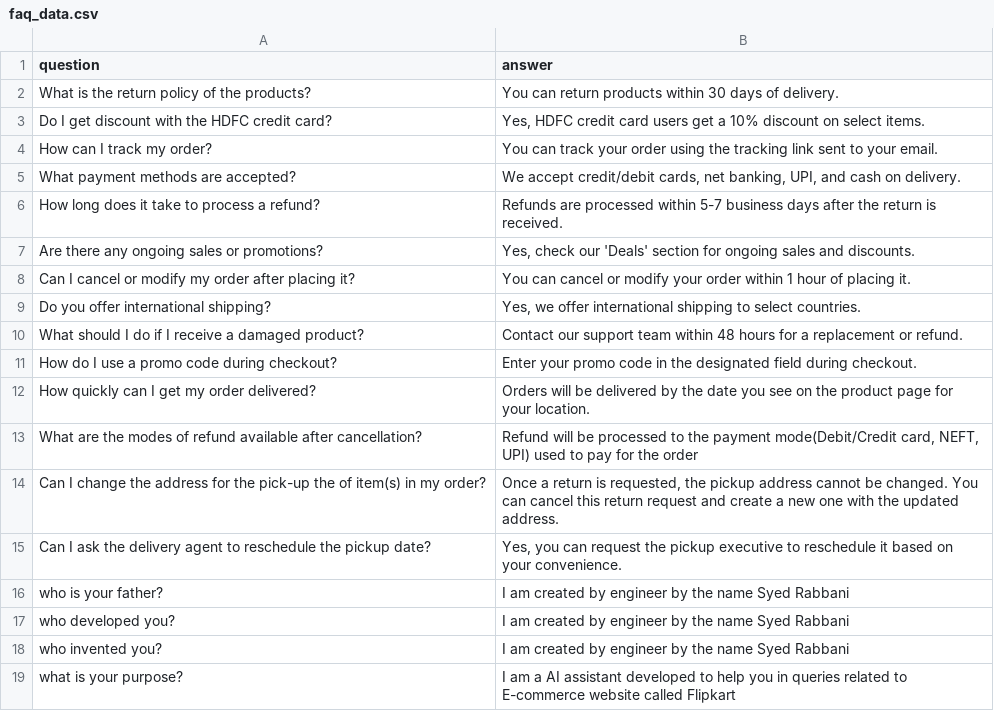
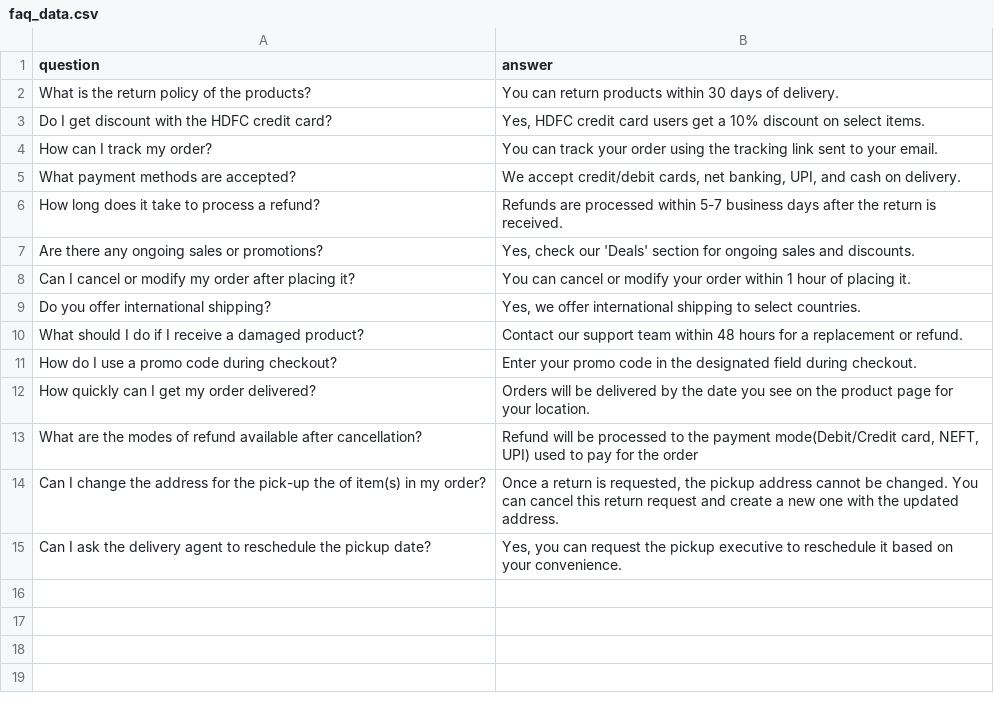
Before and after one commit to rabbani104/E_Commerce_Chatbot, a CSV file: app/resources/faq_data.csv, drawn as a sheet.

```diff
--- a/app/resources/faq_data.csv
+++ b/app/resources/faq_data.csv
@@ -15,5 +15 @@ Can I change the address for the pick-up the of item(s) in my order?,"Once a ret
 Can I ask the delivery agent to reschedule the pickup date?,"Yes, you can request the pickup executive to reschedule it based on your convenience."
-who is your father?,I am created by engineer by the name Syed Rabbani
-who developed you?,I am created by engineer by the name Syed Rabbani
-who invented you?,I am created by engineer by the name Syed Rabbani
-what is your purpose?,I am a AI assistant developed to help you in queries related to E-commerce website called Flipkart
```
Also changed, not shown: 4 other files.
